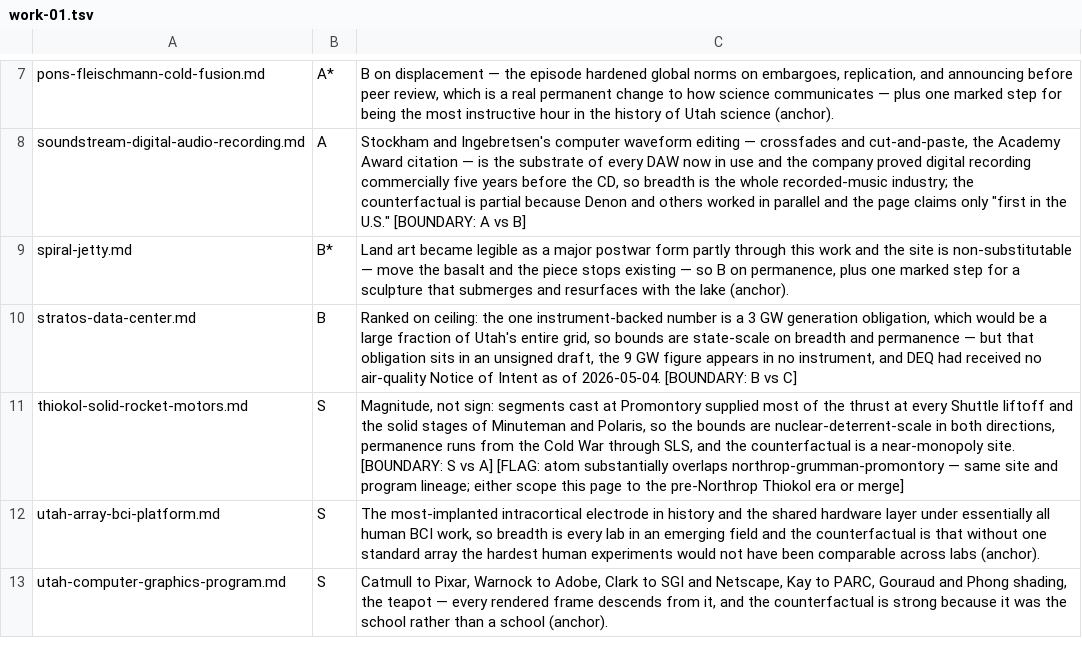
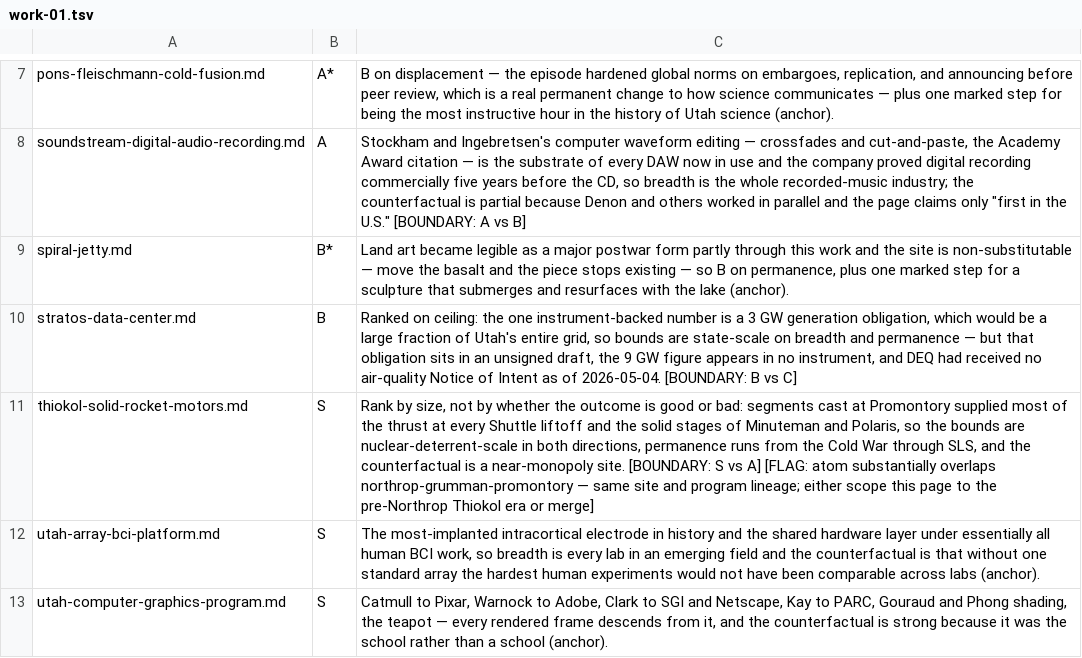
Before and after one commit to Hamnivore/great-work-utah, a TSV file: research/tier-list/results/work-01.tsv, drawn as a sheet; only a part is shown, gaps mark what is left out.

```diff
--- a/research/tier-list/results/work-01.tsv
+++ b/research/tier-list/results/work-01.tsv
@@ -10,3 +10,3 @@ spiral-jetty.md	B*	Land art became legible as a major postwar form partly throug
 stratos-data-center.md	B	Ranked on ceiling: the one instrument-backed number is a 3 GW generation obligation, which would be a large fraction of Utah's entire grid, so bounds are state-scale on breadth and permanence — but that obligation sits in an unsigned draft, the 9 GW figure appears in no instrument, and DEQ had received no air-quality Notice of Intent as of 2026-05-04. [BOUNDARY: B vs C]
-thiokol-solid-rocket-motors.md	S	Magnitude, not sign: segments cast at Promontory supplied most of the thrust at every Shuttle liftoff and the solid stages of Minuteman and Polaris, so the bounds are nuclear-deterrent-scale in both directions, permanence runs from the Cold War through SLS, and the counterfactual is a near-monopoly site. [BOUNDARY: S vs A] [FLAG: atom substantially overlaps northrop-grumman-promontory — same site and program lineage; either scope this page to the pre-Northrop Thiokol era or merge]
+thiokol-solid-rocket-motors.md	S	Rank by size, not by whether the outcome is good or bad: segments cast at Promontory supplied most of the thrust at every Shuttle liftoff and the solid stages of Minuteman and Polaris, so the bounds are nuclear-deterrent-scale in both directions, permanence runs from the Cold War through SLS, and the counterfactual is a near-monopoly site. [BOUNDARY: S vs A] [FLAG: atom substantially overlaps northrop-grumman-promontory — same site and program lineage; either scope this page to the pre-Northrop Thiokol era or merge]
 utah-array-bci-platform.md	S	The most-implanted intracortical electrode in history and the shared hardware layer under essentially all human BCI work, so breadth is every lab in an emerging field and the counterfactual is that without one standard array the hardest human experiments would not have been comparable across labs (anchor).
```
Also changed, not shown: research/tier-list/results/venture-01.tsv, research/tier-list/results/venture-02.tsv, 29 other files.
